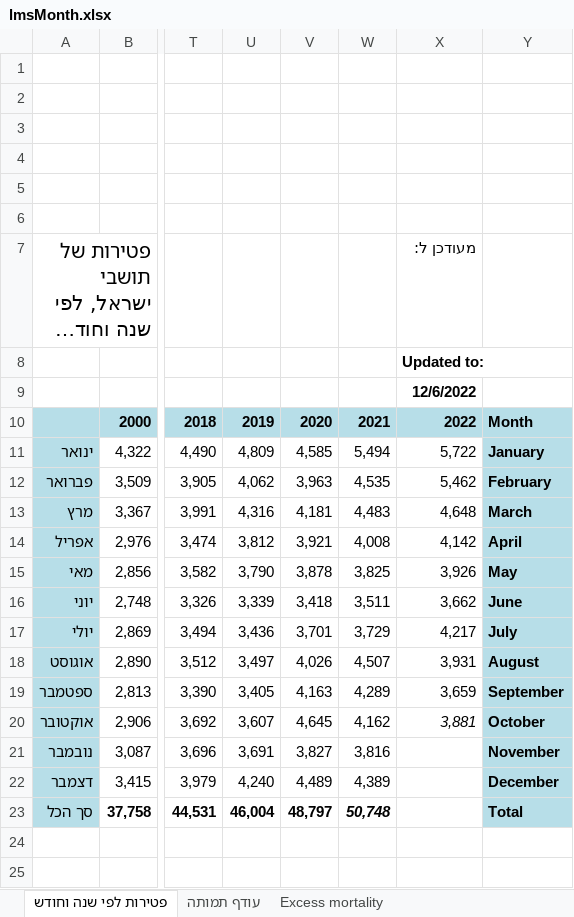
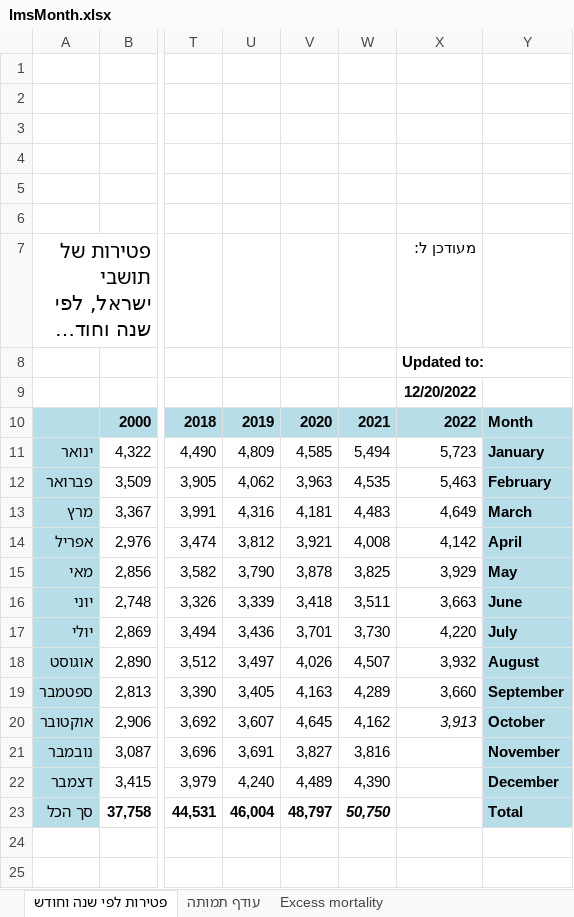
Before and after one commit to yuval-harpaz/covid-19-israel-matlab, an Excel workbook: data/Israel/lmsMonth.xlsx, sheet פטירות לפי שנה וחודש, drawn as a sheet; only a part is shown, gaps mark what is left out; long unchanged cells end in …; values as stored, in another font and other column widths than the file's, no borders; charts and pictures not drawn; the diff covers the shown part only; the diff names each change by its address in the sheet, - before the commit and + after, or states it on an @@ line.

```diff
--- a/data/Israel/lmsMonth.xlsx (sheet פטירות לפי שנה וחודש)
+++ b/data/Israel/lmsMonth.xlsx (sheet פטירות לפי שנה וחודש)
-X9: 12/6/2022
+X9: 12/20/2022
-X11: 5,722
+X11: 5,723
-X12: 5,462
+X12: 5,463
-X13: 4,648
+X13: 4,649
-X15: 3,926
+X15: 3,929
-X16: 3,662
+X16: 3,663
-W17: 3,729
+W17: 3,730
-X17: 4,217
+X17: 4,220
-X18: 3,931
+X18: 3,932
-X19: 3,659
+X19: 3,660
-X20: 3,881
+X20: 3,913
-W22: 4,389
+W22: 4,390
-W23: 50,748
+W23: 50,750
```
Also changed, not shown: 11 edited cells elsewhere in this sheet, sheet Excess mortality, sheet עודף תמותה, charts or pictures, 4 other files.
